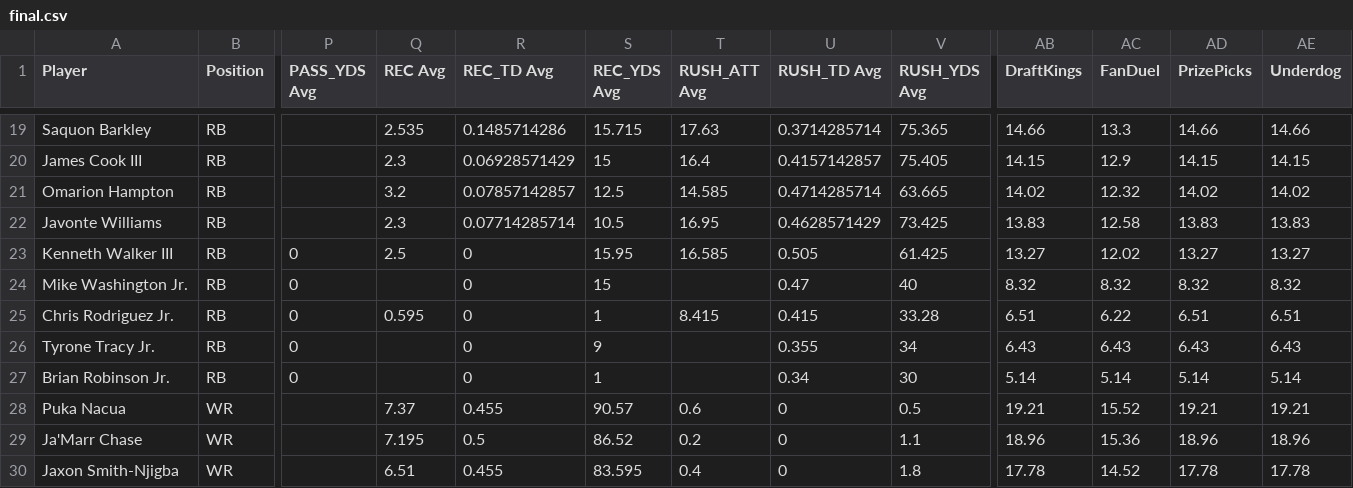
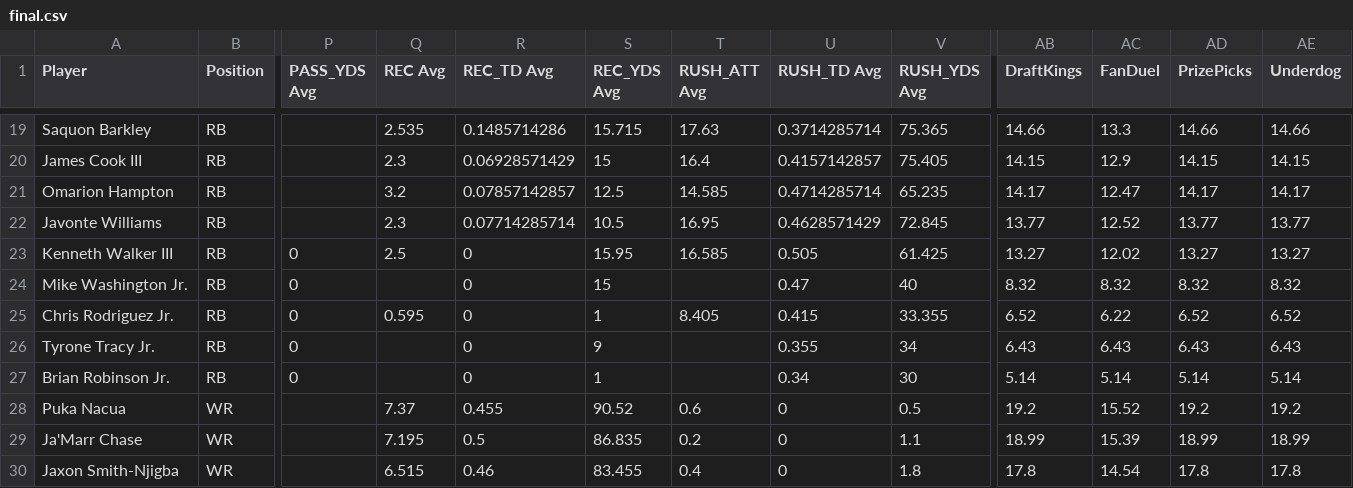
Before and after one commit to 925Sports/925Sports-nfl-dfs-data, a CSV file: final.csv, drawn as a sheet; only a part is shown, gaps mark what is left out; the diff covers the shown part only; the diff names each change by its address in the sheet, - before the commit and + after, or states it on an @@ line.

```diff
--- a/final.csv
+++ b/final.csv
-V21 (RUSH_YDS Avg): 63.665
+V21 (RUSH_YDS Avg): 65.235
-AB21 (DraftKings): 14.02
+AB21 (DraftKings): 14.17
-AC21 (FanDuel): 12.32
+AC21 (FanDuel): 12.47
-AD21 (PrizePicks): 14.02
+AD21 (PrizePicks): 14.17
-AE21 (Underdog): 14.02
+AE21 (Underdog): 14.17
-V22 (RUSH_YDS Avg): 73.425
+V22 (RUSH_YDS Avg): 72.845
-AB22 (DraftKings): 13.83
+AB22 (DraftKings): 13.77
-AC22 (FanDuel): 12.58
+AC22 (FanDuel): 12.52
-AD22 (PrizePicks): 13.83
+AD22 (PrizePicks): 13.77
-AE22 (Underdog): 13.83
+AE22 (Underdog): 13.77
-T25 (RUSH_ATT Avg): 8.415
+T25 (RUSH_ATT Avg): 8.405
-V25 (RUSH_YDS Avg): 33.28
+V25 (RUSH_YDS Avg): 33.355
-AB25 (DraftKings): 6.51
+AB25 (DraftKings): 6.52
-AD25 (PrizePicks): 6.51
+AD25 (PrizePicks): 6.52
-AE25 (Underdog): 6.51
+AE25 (Underdog): 6.52
-S28 (REC_YDS Avg): 90.57
+S28 (REC_YDS Avg): 90.52
-AB28 (DraftKings): 19.21
+AB28 (DraftKings): 19.2
-AD28 (PrizePicks): 19.21
+AD28 (PrizePicks): 19.2
-AE28 (Underdog): 19.21
+AE28 (Underdog): 19.2
-S29 (REC_YDS Avg): 86.52
+S29 (REC_YDS Avg): 86.835
-AB29 (DraftKings): 18.96
+AB29 (DraftKings): 18.99
-AC29 (FanDuel): 15.36
+AC29 (FanDuel): 15.39
-AD29 (PrizePicks): 18.96
+AD29 (PrizePicks): 18.99
-AE29 (Underdog): 18.96
+AE29 (Underdog): 18.99
-Q30 (REC Avg): 6.51
+Q30 (REC Avg): 6.515
-R30 (REC_TD Avg): 0.455
+R30 (REC_TD Avg): 0.46
-S30 (REC_YDS Avg): 83.595
+S30 (REC_YDS Avg): 83.455
-AB30 (DraftKings): 17.78
+AB30 (DraftKings): 17.8
-AC30 (FanDuel): 14.52
+AC30 (FanDuel): 14.54
-AD30 (PrizePicks): 17.78
+AD30 (PrizePicks): 17.8
-AE30 (Underdog): 17.78
+AE30 (Underdog): 17.8
```
Also changed, not shown: 124 edited cells elsewhere in this file, players.csv, 1 other file.
